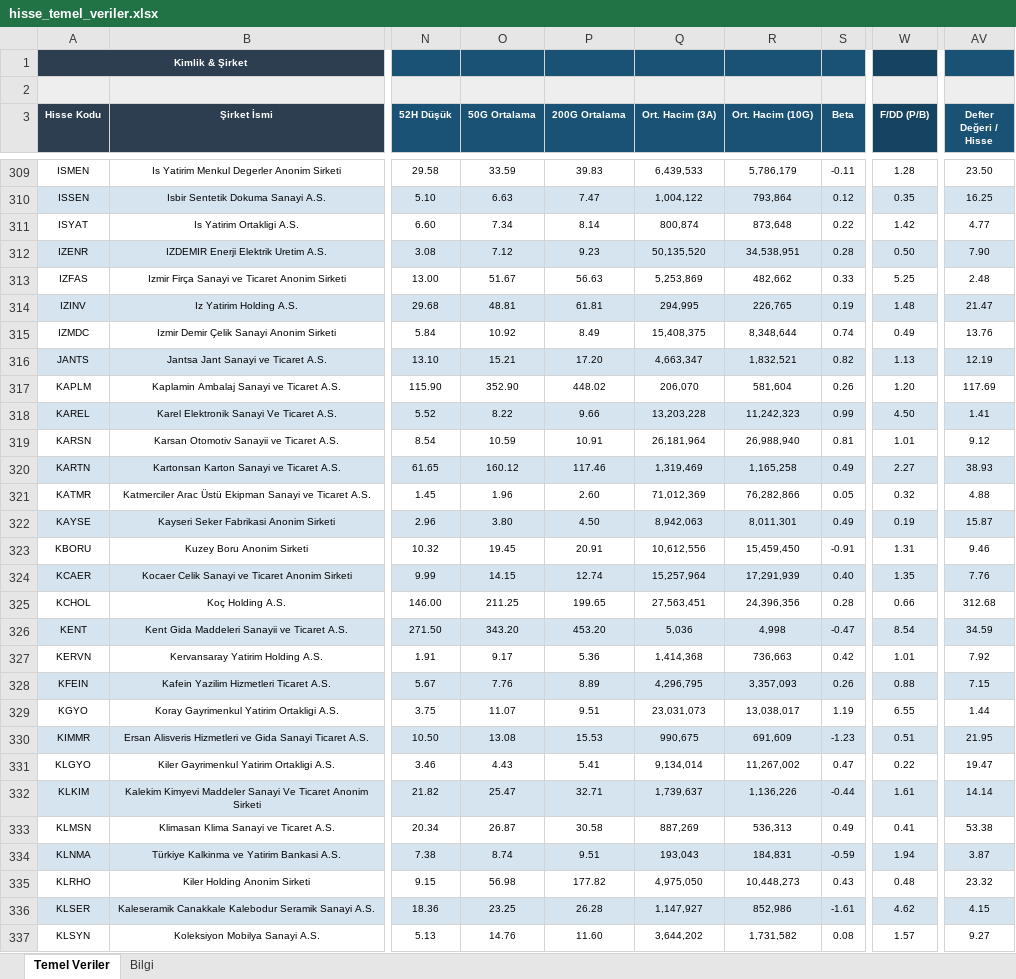
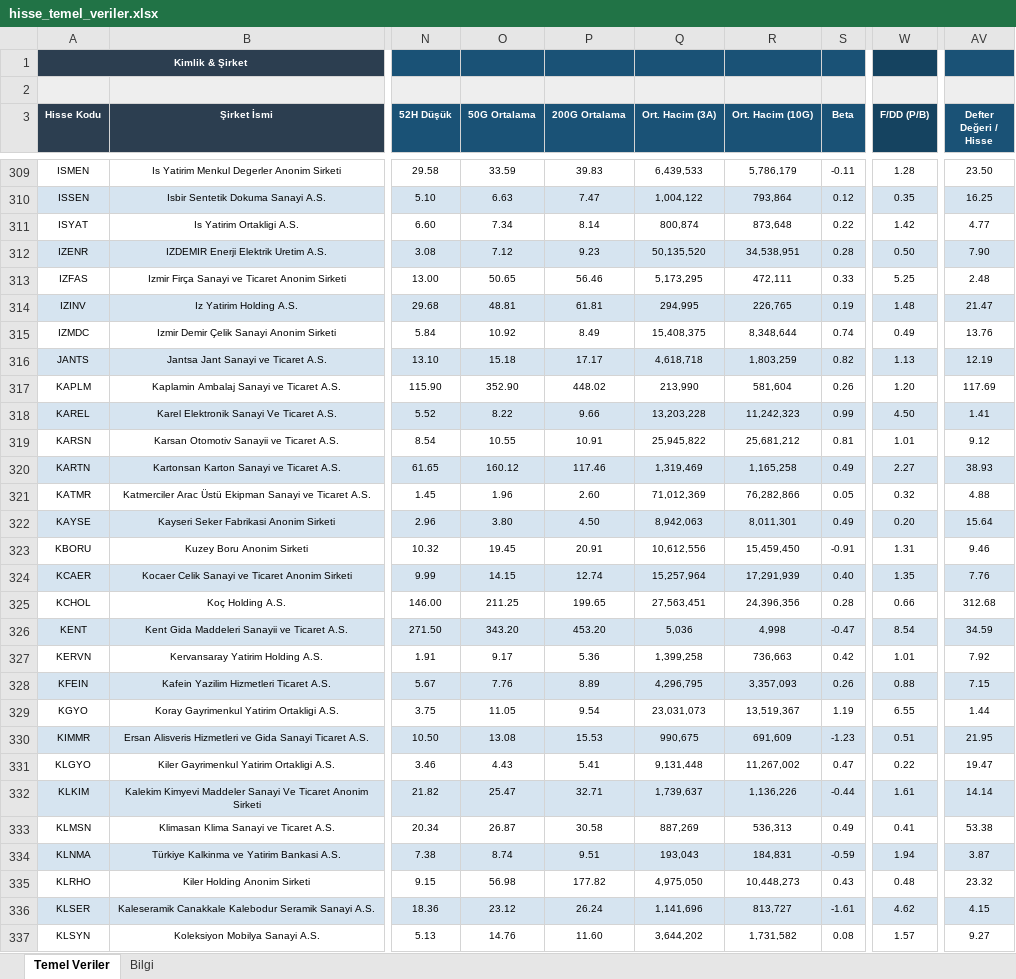
Before and after one commit to fkcengizhan-crypto/ghtvt, an Excel workbook: hisse_temel_veriler.xlsx, sheet Temel Veriler, drawn as a sheet; only a part is shown, gaps mark what is left out; values as stored, in another font and other column widths than the file's, no borders; the diff covers the shown part only; the diff names each change by its address in the sheet, - before the commit and + after, or states it on an @@ line.

```diff
--- a/hisse_temel_veriler.xlsx (sheet Temel Veriler)
+++ b/hisse_temel_veriler.xlsx (sheet Temel Veriler)
-O313 (50G Ortalama): 51.67
+O313 (50G Ortalama): 50.65
-P313 (200G Ortalama): 56.63
+P313 (200G Ortalama): 56.46
-Q313 (Ort. Hacim (3A)): 5,253,869
+Q313 (Ort. Hacim (3A)): 5,173,295
-R313 (Ort. Hacim (10G)): 482,662
+R313 (Ort. Hacim (10G)): 472,111
-O316 (50G Ortalama): 15.21
+O316 (50G Ortalama): 15.18
-P316 (200G Ortalama): 17.20
+P316 (200G Ortalama): 17.17
-Q316 (Ort. Hacim (3A)): 4,663,347
+Q316 (Ort. Hacim (3A)): 4,618,718
-R316 (Ort. Hacim (10G)): 1,832,521
+R316 (Ort. Hacim (10G)): 1,803,259
-Q317 (Ort. Hacim (3A)): 206,070
+Q317 (Ort. Hacim (3A)): 213,990
-O319 (50G Ortalama): 10.59
+O319 (50G Ortalama): 10.55
-Q319 (Ort. Hacim (3A)): 26,181,964
+Q319 (Ort. Hacim (3A)): 25,945,822
-R319 (Ort. Hacim (10G)): 26,988,940
+R319 (Ort. Hacim (10G)): 25,681,212
-W322 (F/DD (P/B)): 0.19
+W322 (F/DD (P/B)): 0.20
-AV322 (Defter Değeri / Hisse): 15.87
+AV322 (Defter Değeri / Hisse): 15.64
-Q327 (Ort. Hacim (3A)): 1,414,368
+Q327 (Ort. Hacim (3A)): 1,399,258
-O329 (50G Ortalama): 11.07
+O329 (50G Ortalama): 11.05
-P329 (200G Ortalama): 9.51
+P329 (200G Ortalama): 9.54
-R329 (Ort. Hacim (10G)): 13,038,017
+R329 (Ort. Hacim (10G)): 13,519,367
-Q331 (Ort. Hacim (3A)): 9,134,014
+Q331 (Ort. Hacim (3A)): 9,131,448
-O336 (50G Ortalama): 23.25
+O336 (50G Ortalama): 23.12
-P336 (200G Ortalama): 26.28
+P336 (200G Ortalama): 26.24
-Q336 (Ort. Hacim (3A)): 1,147,927
+Q336 (Ort. Hacim (3A)): 1,141,696
-R336 (Ort. Hacim (10G)): 852,986
+R336 (Ort. Hacim (10G)): 813,727
```
Also changed, not shown: 577 edited cells and cell formats elsewhere in this sheet, sheet Bilgi, 2 other files.
